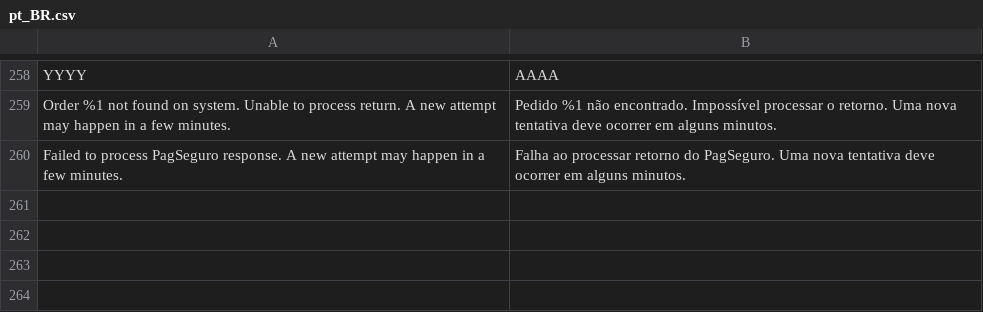
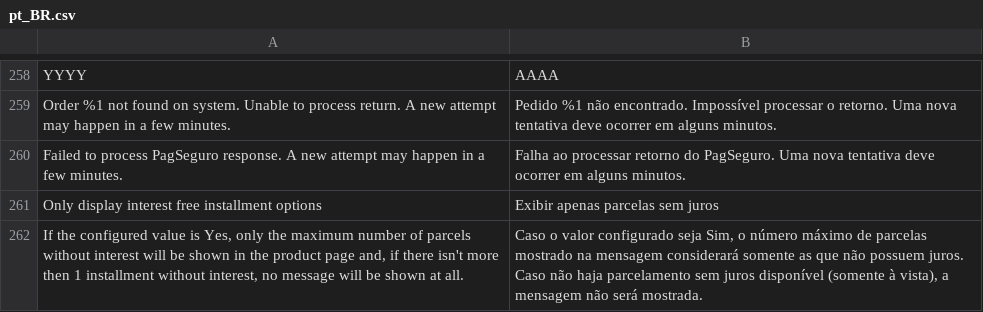
Before and after one commit to r-martins/PagSeguro-Magento-Transparente-M2, a CSV file: i18n/pt_BR.csv, drawn as a sheet; only a part is shown, gaps mark what is left out.

Commit message:
Insercao de configuracao para exibir somente parcelas sem juros na pagina do produto.

```diff
--- a/i18n/pt_BR.csv
+++ b/i18n/pt_BR.csv
@@ -260 +260,3 @@
 "Failed to process PagSeguro response. A new attempt may happen in a few minutes.","Falha ao processar retorno do PagSeguro. Uma nova tentativa deve ocorrer em alguns minutos."
+"Only display interest free installment options","Exibir apenas parcelas sem juros"
+"If the configured value is Yes, only the maximum number of parcels without interest will be shown in the product page and, if there isn't more then 1 installment without interest, no message will be shown at all.","Caso o valor configurado seja Sim, o número máximo de parcelas mostrado na mensagem considerará somente as que não possuem juros. Caso não haja parcelamento sem juros disponível (somente à vista), a mensagem não será mostrada."
```
Also changed, not shown: 3 other files.
